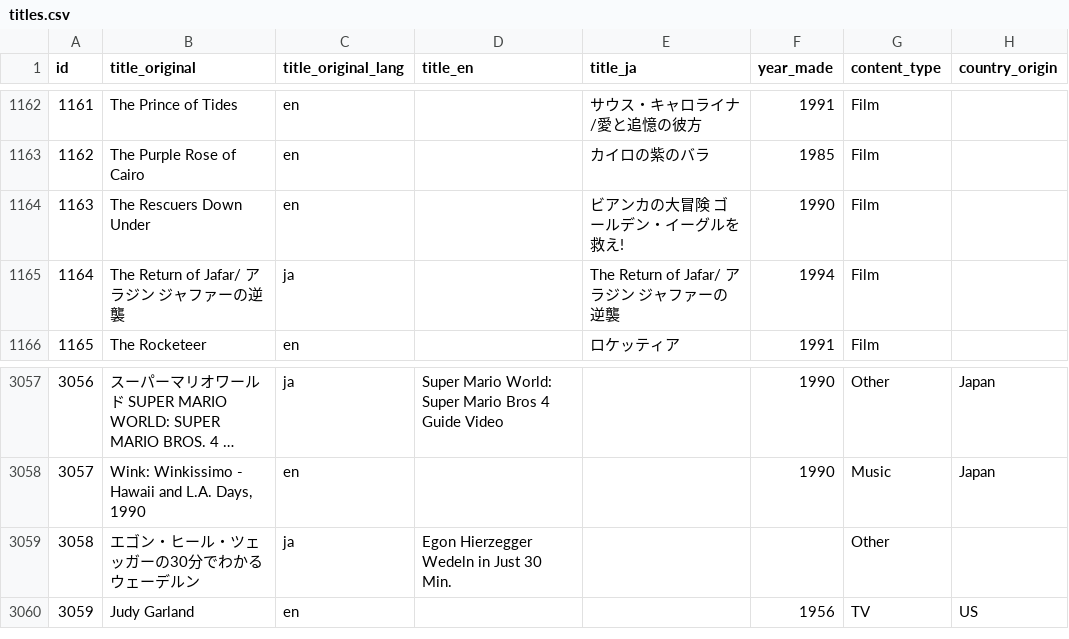
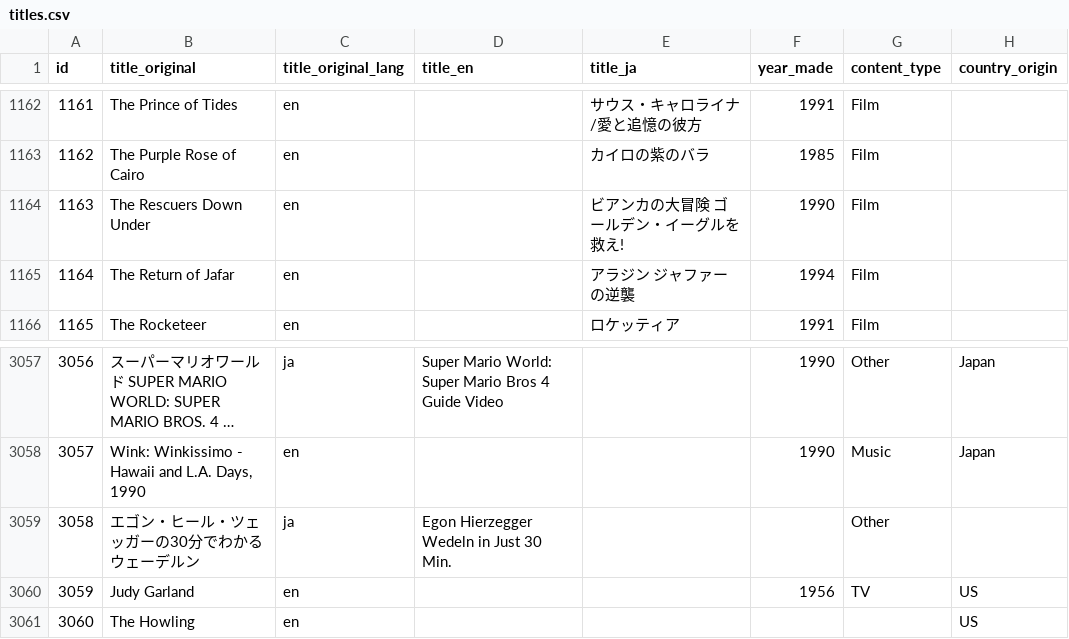
Before and after one commit to rikker/video8, a CSV file: data/titles.csv, drawn as a sheet; only a part is shown, gaps mark what is left out; long unchanged cells end in ….

```diff
--- a/data/titles.csv
+++ b/data/titles.csv
@@ -1164,3 +1164,3 @@ id,title_original,title_original_lang,title_en,title_ja,year_made,content_type,c
 1163,The Rescuers Down Under,en,,ビアンカの大冒険 ゴールデン・イーグルを救え!,1990,Film,
-1164,The Return of Jafar/ アラジン ジャファーの逆襲,ja,,The Return of Jafar/ アラジン ジャファーの逆襲,1994,Film,
+1164,The Return of Jafar,en,,アラジン ジャファーの逆襲,1994,Film,
 1165,The Rocketeer,en,,ロケッティア,1991,Film,
@@ -3060 +3060,2 @@ id,title_original,title_original_lang,title_en,title_ja,year_made,content_type,c
 3059,Judy Garland,en,,,1956,TV,US
+3060,The Howling,en,,,,,US
```
Also changed, not shown: data/release_publishers.csv, data/releases.csv.
